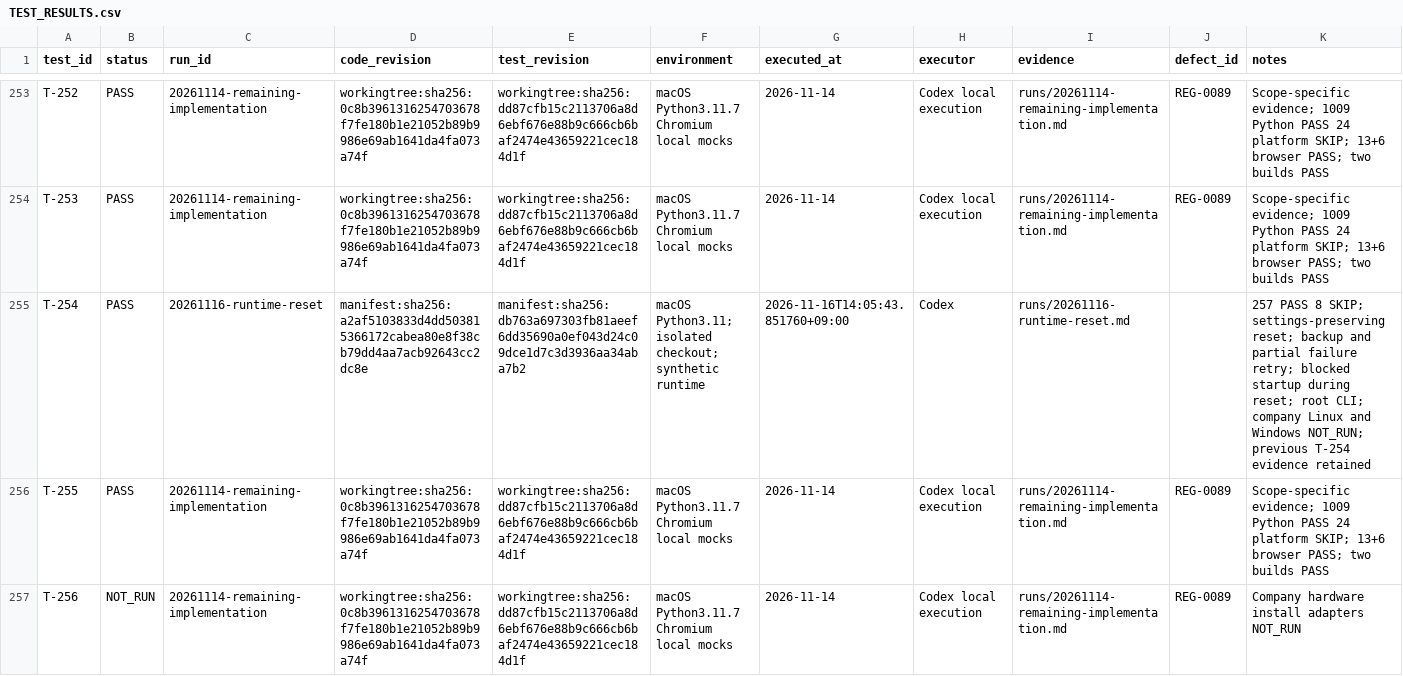
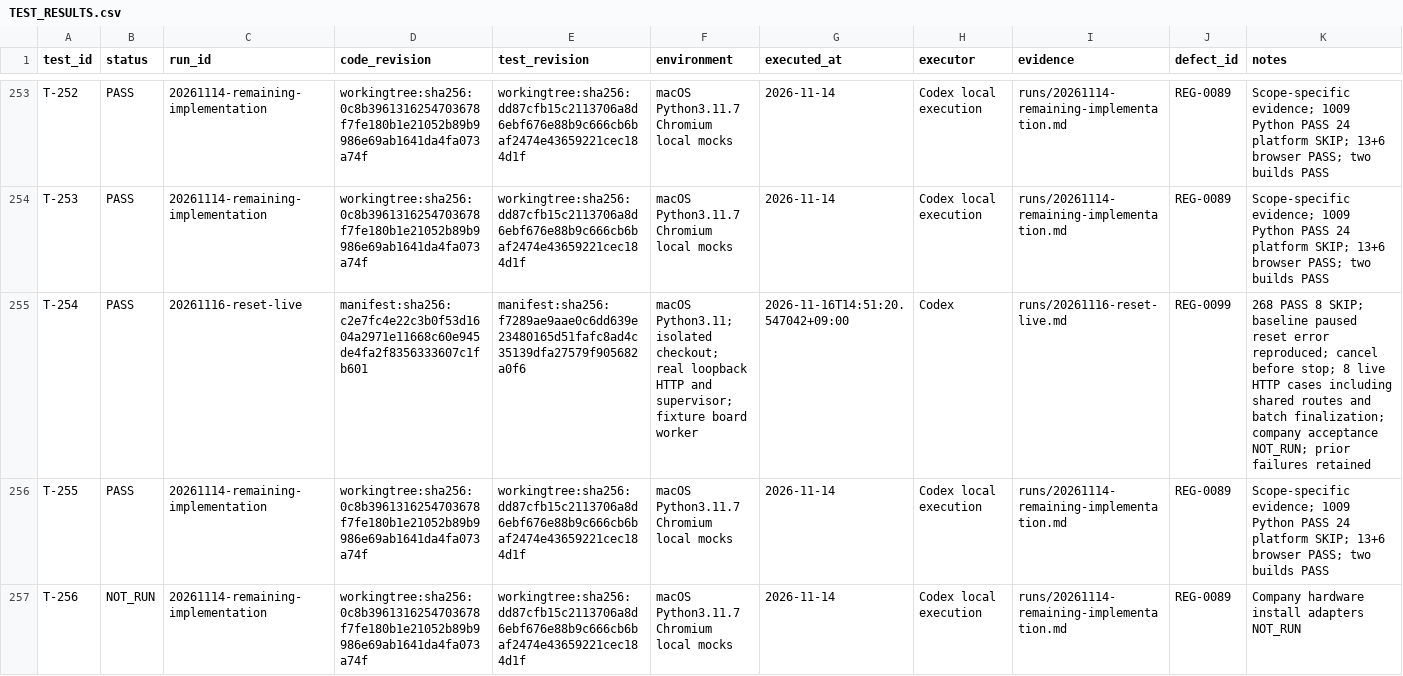
Before and after one commit to graycoral/bsp_os_upgrade_dashboard, a CSV file: docs/testing/TEST_RESULTS.csv, drawn as a sheet; only a part is shown, gaps mark what is left out.

Commit message:
docs: record live reset regression and company update instructions

```diff
--- a/docs/testing/TEST_RESULTS.csv
+++ b/docs/testing/TEST_RESULTS.csv
@@ -254,3 +254,3 @@ T-252,PASS,20261114-remaining-implementation,workingtree:sha256:0c8b396131625470
 T-253,PASS,20261114-remaining-implementation,workingtree:sha256:0c8b3961316254703678f7fe180b1e21052b89b9986e69ab1641da4fa073a74f,workingtree:sha256:dd87cfb15c2113706a8d6ebf676e88b9c666cb6baf2474e43659221cec184d1f,macOS Python3.11.7 Chromium local mocks,2026-11-14,Codex local execution,runs/20261114-remaining-implementation.md,REG-0089,Scope-specific evidence; 1009 Python PASS 24 platform SKIP; 13+6 browser PASS; two builds PASS
-T-254,PASS,20261116-runtime-reset,manifest:sha256:a2af5103833d4dd503815366172cabea80e8f38cb79dd4aa7acb92643cc2dc8e,manifest:sha256:db763a697303fb81aeef6dd35690a0ef043d24c09dce1d7c3d3936aa34aba7b2,macOS Python3.11; isolated checkout; synthetic runtime,2026-11-16T14:05:43.851760+09:00,Codex,runs/20261116-runtime-reset.md,,257 PASS 8 SKIP; settings-preserving reset; backup and partial failure retry; blocked startup during reset; root CLI; company Linux and Windows NOT_RUN; previous T-254 evidence retained
+T-254,PASS,20261116-reset-live,manifest:sha256:c2e7fc4e22c3b0f53d1604a2971e11668c60e945de4fa2f8356333607c1fb601,manifest:sha256:f7289ae9aae0c6dd639e23480165d51fafc8ad4c35139dfa27579f905682a0f6,macOS Python3.11; isolated checkout; real loopback HTTP and supervisor; fixture board worker,2026-11-16T14:51:20.547042+09:00,Codex,runs/20261116-reset-live.md,REG-0099,268 PASS 8 SKIP; baseline paused reset error reproduced; cancel before stop; 8 live HTTP cases including shared routes and batch finalization; company acceptance NOT_RUN; prior failures retained
 T-255,PASS,20261114-remaining-implementation,workingtree:sha256:0c8b3961316254703678f7fe180b1e21052b89b9986e69ab1641da4fa073a74f,workingtree:sha256:dd87cfb15c2113706a8d6ebf676e88b9c666cb6baf2474e43659221cec184d1f,macOS Python3.11.7 Chromium local mocks,2026-11-14,Codex local execution,runs/20261114-remaining-implementation.md,REG-0089,Scope-specific evidence; 1009 Python PASS 24 platform SKIP; 13+6 browser PASS; two builds PASS
```
Also changed, not shown: 10 other files.
